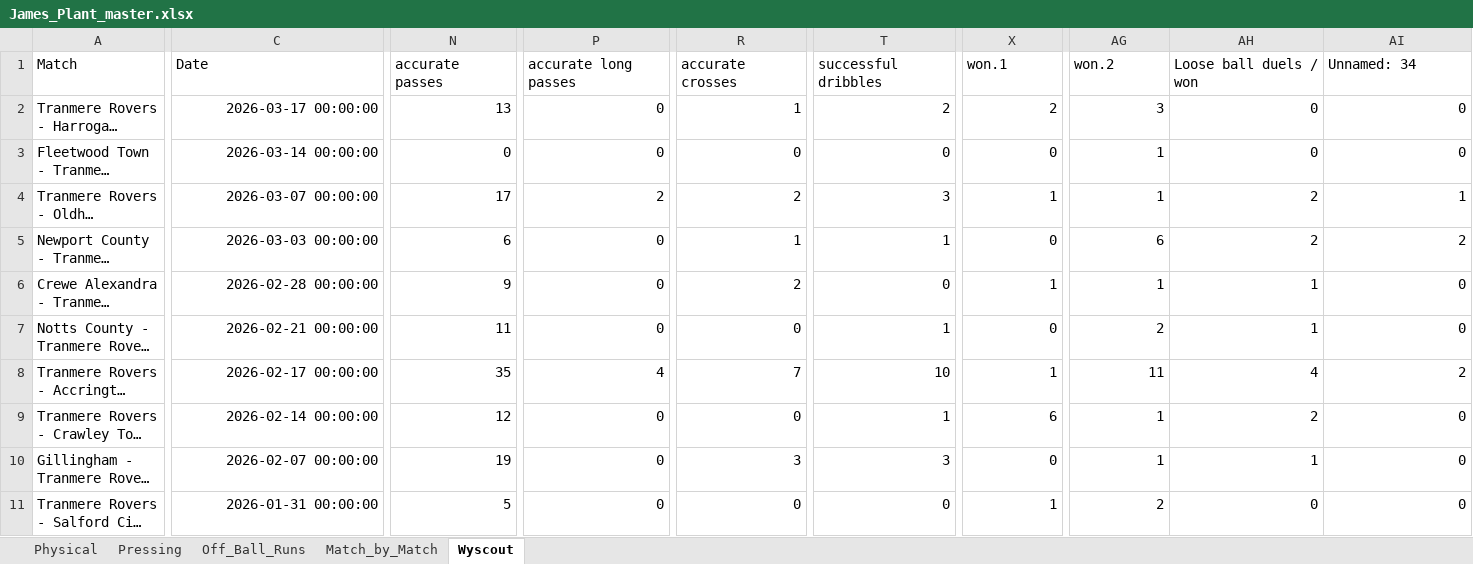
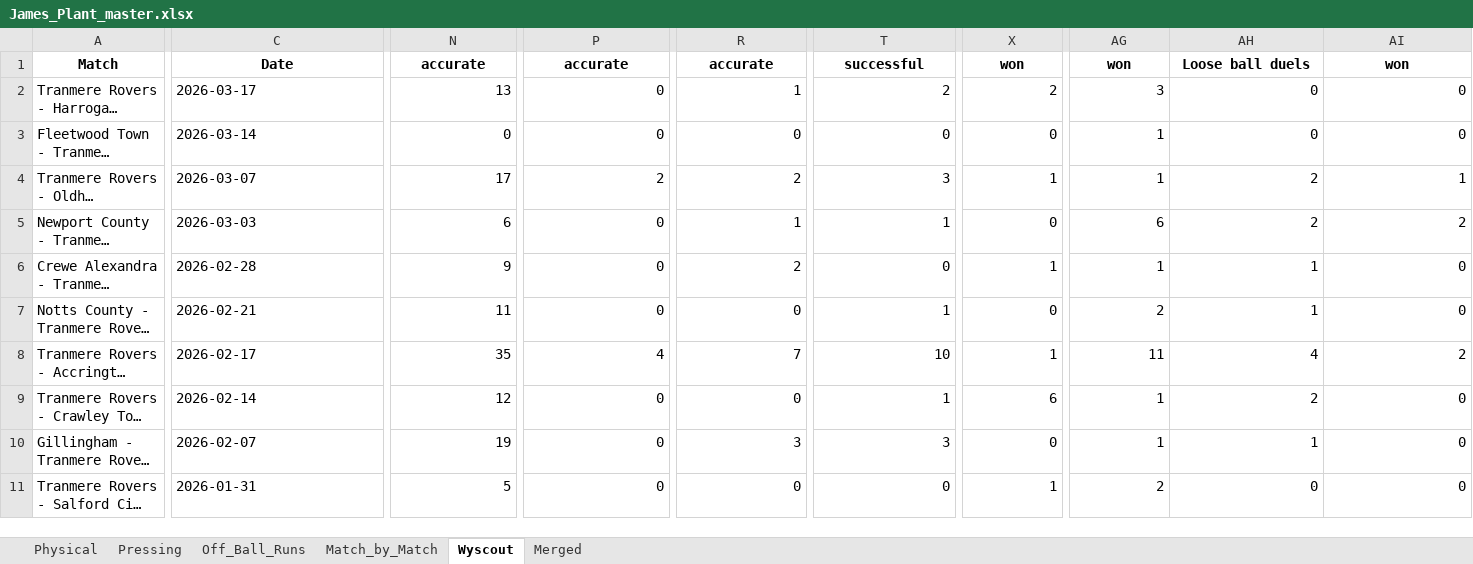
Before and after one commit to BenMills01/beswicks-analytics, an Excel workbook: data/players/James_Plant_master.xlsx, sheet Wyscout, drawn as a sheet; only a part is shown, gaps mark what is left out; long unchanged cells end in …; values as stored, in another font and other column widths than the file's, no borders; the diff covers the shown part only; the diff names each change by its address in the sheet, - before the commit and + after, or states it on an @@ line.

```diff
--- a/data/players/James_Plant_master.xlsx (sheet Wyscout)
+++ b/data/players/James_Plant_master.xlsx (sheet Wyscout)
+sheet tab: Merged
@@ A1:AI1 bold: off → on, alignment: left → center @@
-N1: accurate passes
+N1: accurate
-P1: accurate long passes
+P1: accurate
-R1: accurate crosses
+R1: accurate
-T1: successful dribbles
+T1: successful
-X1: won.1
+X1: won
-AG1: won.2
+AG1: won
-AH1: Loose ball duels / won
+AH1: Loose ball duels
-AI1: Unnamed: 34
+AI1: won
-C2 (Date): 2026-03-17 00:00:00
+C2 (Date): 2026-03-17
-C3 (Date): 2026-03-14 00:00:00
+C3 (Date): 2026-03-14
-C4 (Date): 2026-03-07 00:00:00
+C4 (Date): 2026-03-07
-C5 (Date): 2026-03-03 00:00:00
+C5 (Date): 2026-03-03
-C6 (Date): 2026-02-28 00:00:00
+C6 (Date): 2026-02-28
-C7 (Date): 2026-02-21 00:00:00
+C7 (Date): 2026-02-21
-C8 (Date): 2026-02-17 00:00:00
+C8 (Date): 2026-02-17
-C9 (Date): 2026-02-14 00:00:00
+C9 (Date): 2026-02-14
-C10 (Date): 2026-02-07 00:00:00
+C10 (Date): 2026-02-07
-C11 (Date): 2026-01-31 00:00:00
+C11 (Date): 2026-01-31
```
Also changed, not shown: 13 edited cells and cell formats elsewhere in this sheet, data/players/Connor_Taylor_master.xlsx, data/players/Jordan_Willis_master.xlsx, 4 other files.
